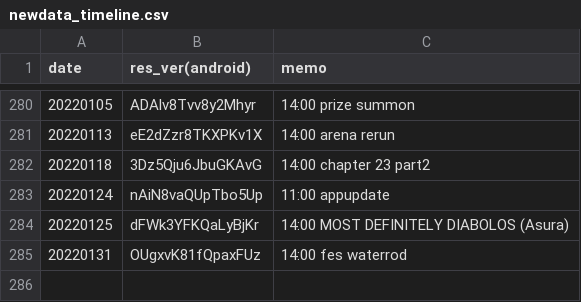
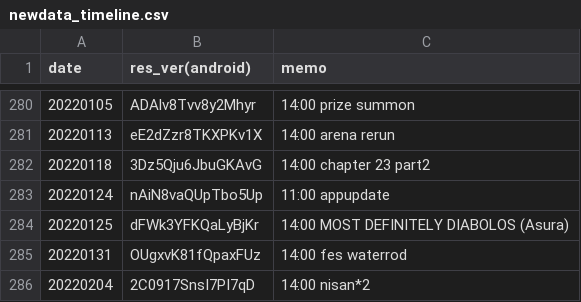
Before and after one commit to sh0wer1ee/DLScripts, a CSV file: newdata_timeline.csv, drawn as a sheet; only a part is shown, gaps mark what is left out; the diff names each change by its address in the sheet, - before the commit and + after, or states it on an @@ line.

```diff
--- a/newdata_timeline.csv
+++ b/newdata_timeline.csv
+row 286: 20220204 | 2C0917SnsI7PI7qD | 14:00 nisan*2
```
Also changed, not shown: 10 other files.
